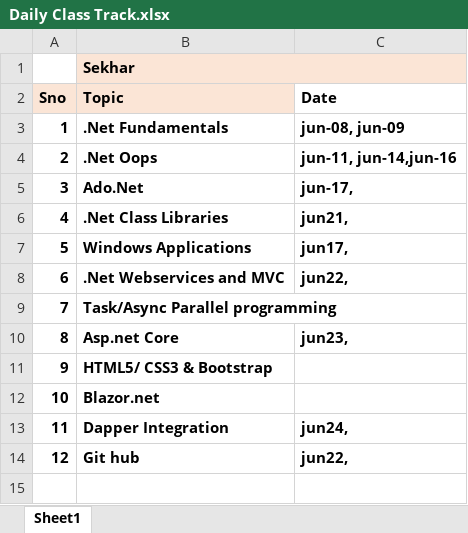
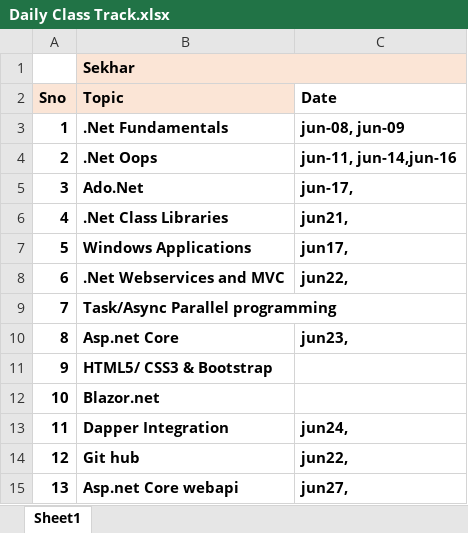
Before and after one commit to SrinivasV18/dotnetbatch46, an Excel workbook: Daily Class Track.xlsx, sheet Sheet1, drawn as a sheet; values as stored, in another font and other column widths than the file's, no borders; the diff names each change by its address in the sheet, - before the commit and + after, or states it on an @@ line.

```diff
--- a/Daily Class Track.xlsx (sheet Sheet1)
+++ b/Daily Class Track.xlsx (sheet Sheet1)
+row 15: 13 | Asp.net Core webapi | jun27,
```
Also changed, not shown: 8 other files.
